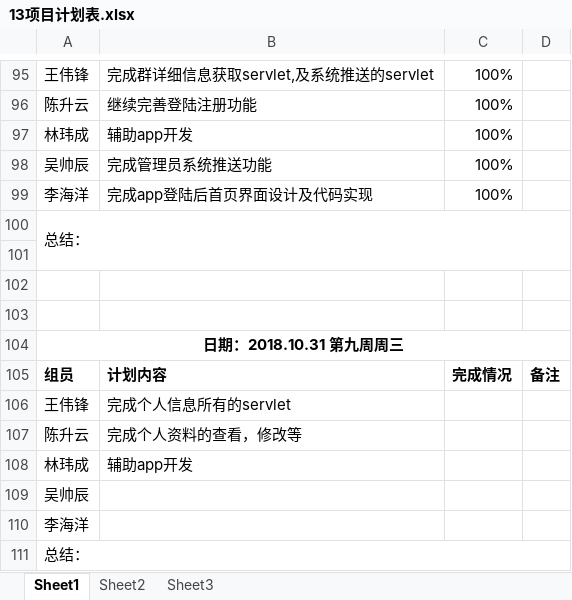
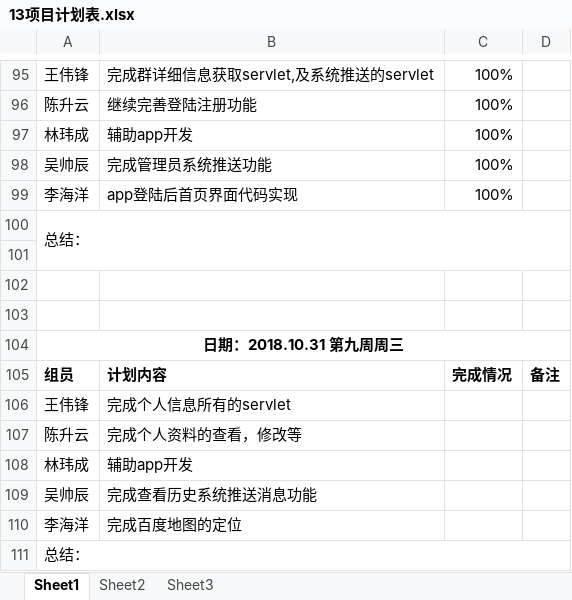
Before and after one commit to gdqy-it/soft162-163, an Excel workbook: 第13组/13项目计划表.xlsx, sheet Sheet1, drawn as a sheet; only a part is shown, gaps mark what is left out; values as stored, in another font and other column widths than the file's, no borders; the diff names each change by its address in the sheet, - before the commit and + after, or states it on an @@ line.

Commit message:
Add files via upload

```diff
--- a/第13组/13项目计划表.xlsx (sheet Sheet1)
+++ b/第13组/13项目计划表.xlsx (sheet Sheet1)
-B99: 完成app登陆后首页界面设计及代码实现
+B99: app登陆后首页界面代码实现
-B109: (empty)
+B109: 完成查看历史系统推送消息功能
-B110: (empty)
+B110: 完成百度地图的定位
```
